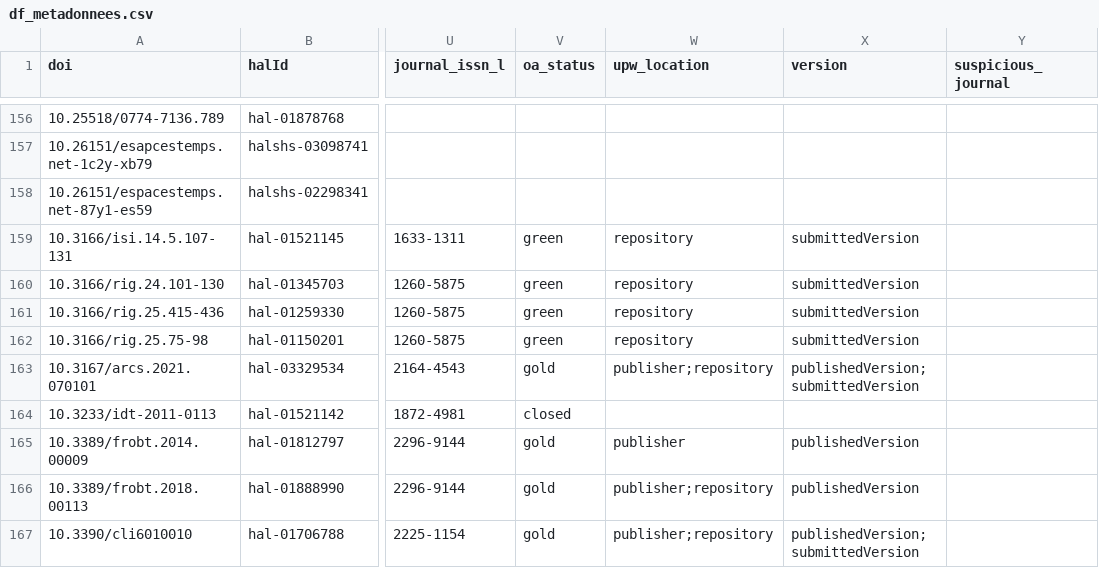
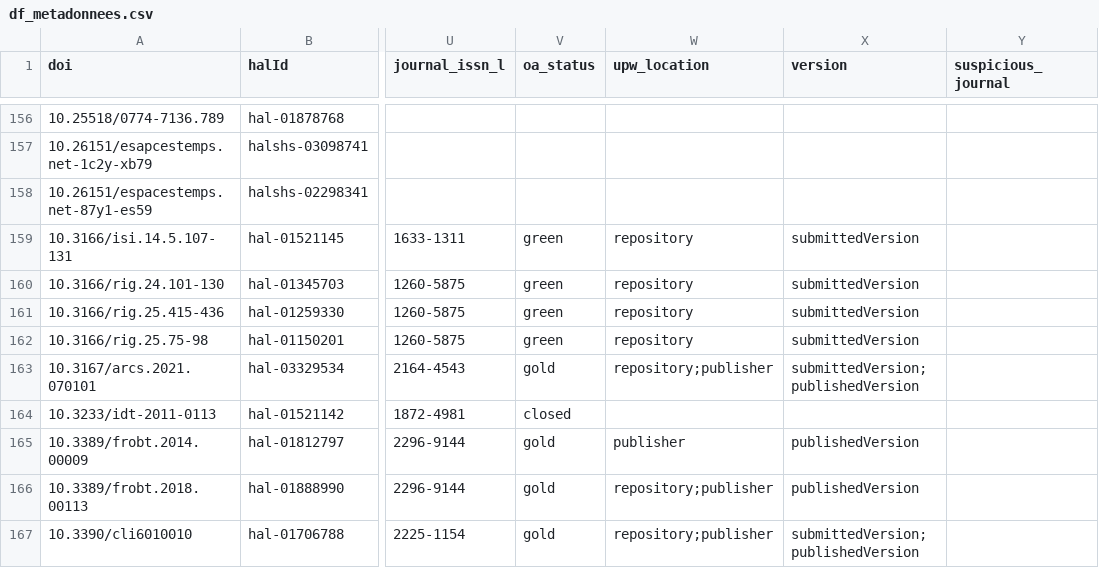
Before and after one commit to AlexandreBodet/Projet_AAU_Barometre, a CSV file: resultats/fichiers_csv/df_metadonnees.csv, drawn as a sheet; only a part is shown, gaps mark what is left out; the diff covers the shown part only; the diff names each change by its address in the sheet, - before the commit and + after, or states it on an @@ line.

```diff
--- a/resultats/fichiers_csv/df_metadonnees.csv
+++ b/resultats/fichiers_csv/df_metadonnees.csv
-W163 (upw_location): publisher;repository
+W163 (upw_location): repository;publisher
-X163 (version): publishedVersion;submittedVersion
+X163 (version): submittedVersion;publishedVersion
-W166:W167 (upw_location): publisher;repository
+W166:W167 (upw_location): repository;publisher
-X167 (version): publishedVersion;submittedVersion
+X167 (version): submittedVersion;publishedVersion
```
Also changed, not shown: 105 edited cells elsewhere in this file, data/dois/hal_from_api.csv, 2 other files.
